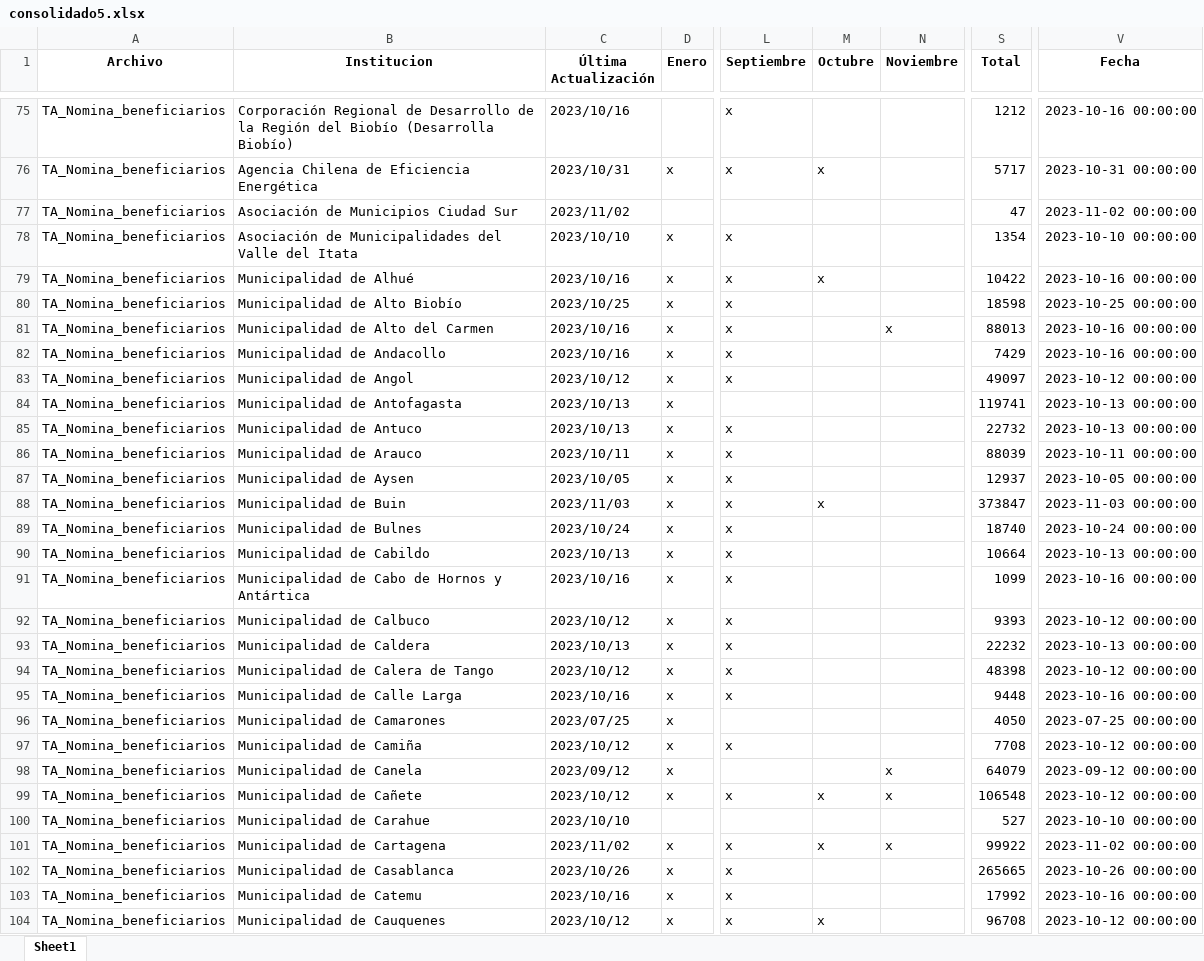
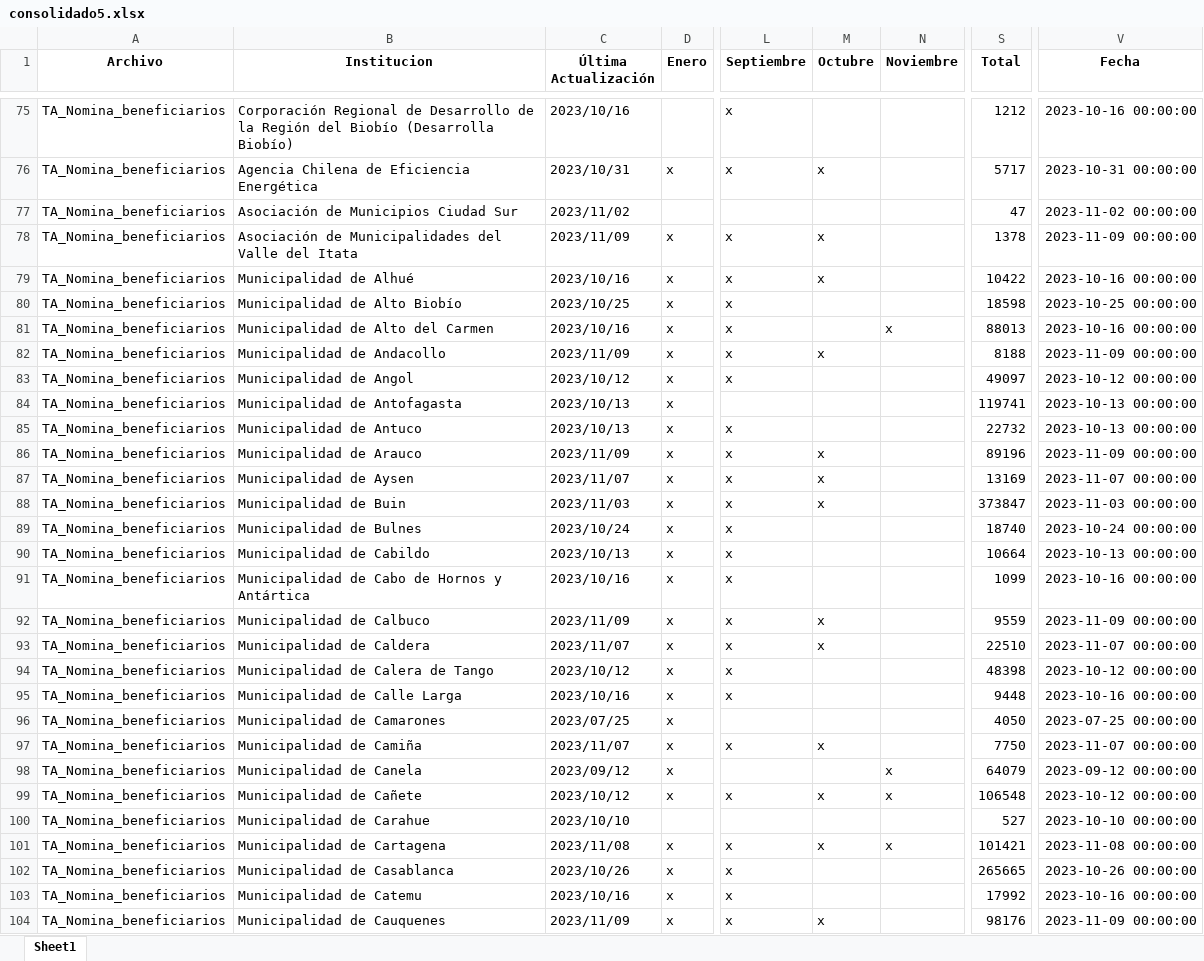
Before and after one commit to Sud-Austral/action_transparencia, an Excel workbook: consolidado5.xlsx, sheet Sheet1, drawn as a sheet; only a part is shown, gaps mark what is left out; values as stored, in another font and other column widths than the file's, no borders; the diff covers the shown part only; the diff names each change by its address in the sheet, - before the commit and + after, or states it on an @@ line.

```diff
--- a/consolidado5.xlsx (sheet Sheet1)
+++ b/consolidado5.xlsx (sheet Sheet1)
-C78 (Última Actualización): 2023/10/10
+C78 (Última Actualización): 2023/11/09
-M78 (Octubre): (empty)
+M78 (Octubre): x
-S78 (Total): 1354
+S78 (Total): 1378
-V78 (Fecha): 2023-10-10 00:00:00
+V78 (Fecha): 2023-11-09 00:00:00
-C82 (Última Actualización): 2023/10/16
+C82 (Última Actualización): 2023/11/09
-M82 (Octubre): (empty)
+M82 (Octubre): x
-S82 (Total): 7429
+S82 (Total): 8188
-V82 (Fecha): 2023-10-16 00:00:00
+V82 (Fecha): 2023-11-09 00:00:00
-C86 (Última Actualización): 2023/10/11
+C86 (Última Actualización): 2023/11/09
-M86:M87 (Octubre): (empty)
+M86:M87 (Octubre): x
-S86 (Total): 88039
+S86 (Total): 89196
-V86 (Fecha): 2023-10-11 00:00:00
+V86 (Fecha): 2023-11-09 00:00:00
-C87 (Última Actualización): 2023/10/05
+C87 (Última Actualización): 2023/11/07
-S87 (Total): 12937
+S87 (Total): 13169
-V87 (Fecha): 2023-10-05 00:00:00
+V87 (Fecha): 2023-11-07 00:00:00
-C92 (Última Actualización): 2023/10/12
+C92 (Última Actualización): 2023/11/09
-M92:M93 (Octubre): (empty)
+M92:M93 (Octubre): x
-S92 (Total): 9393
+S92 (Total): 9559
-V92 (Fecha): 2023-10-12 00:00:00
+V92 (Fecha): 2023-11-09 00:00:00
-C93 (Última Actualización): 2023/10/13
+C93 (Última Actualización): 2023/11/07
-S93 (Total): 22232
+S93 (Total): 22510
-V93 (Fecha): 2023-10-13 00:00:00
+V93 (Fecha): 2023-11-07 00:00:00
-C97 (Última Actualización): 2023/10/12
+C97 (Última Actualización): 2023/11/07
-M97 (Octubre): (empty)
+M97 (Octubre): x
-S97 (Total): 7708
+S97 (Total): 7750
-V97 (Fecha): 2023-10-12 00:00:00
+V97 (Fecha): 2023-11-07 00:00:00
-C101 (Última Actualización): 2023/11/02
+C101 (Última Actualización): 2023/11/08
-S101 (Total): 99922
+S101 (Total): 101421
-V101 (Fecha): 2023-11-02 00:00:00
+V101 (Fecha): 2023-11-08 00:00:00
-C104 (Última Actualización): 2023/10/12
+C104 (Última Actualización): 2023/11/09
-S104 (Total): 96708
+S104 (Total): 98176
-V104 (Fecha): 2023-10-12 00:00:00
+V104 (Fecha): 2023-11-09 00:00:00
```
Also changed, not shown: 1 added row and 394 edited cells elsewhere in this sheet.
